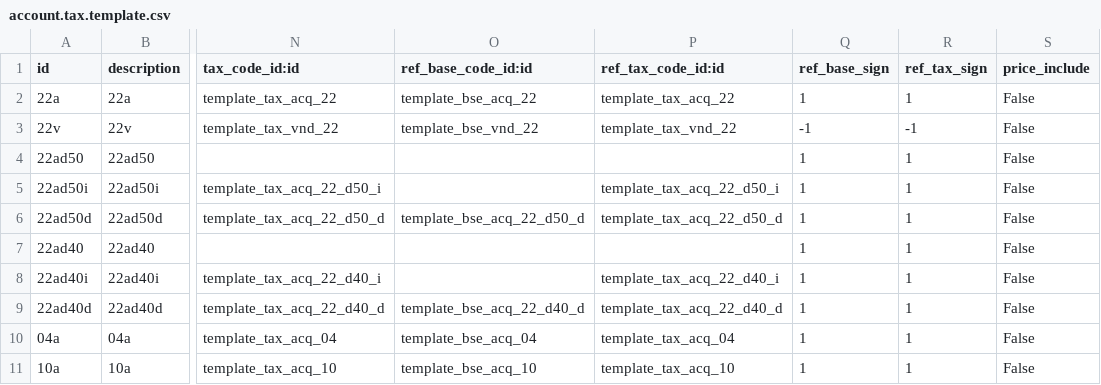
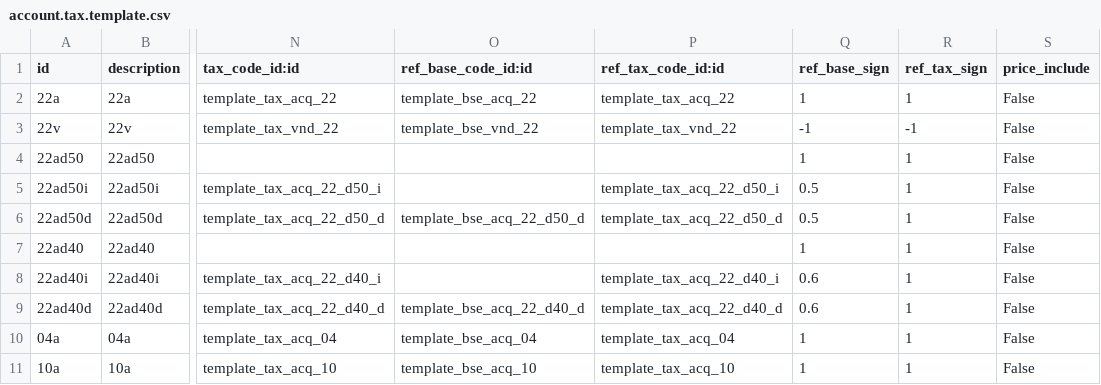
Before and after one commit to iw3hxn/LibrERP, a CSV file: l10n_it_smart/data/account.tax.template.csv, drawn as a sheet; only a part is shown, gaps mark what is left out; the diff covers the shown part only; the diff names each change by its address in the sheet, - before the commit and + after, or states it on an @@ line.

```diff
--- a/l10n_it_smart/data/account.tax.template.csv
+++ b/l10n_it_smart/data/account.tax.template.csv
-Q5:Q6 (ref_base_sign): 1
+Q5:Q6 (ref_base_sign): 0.5
-Q8:Q9 (ref_base_sign): 1
+Q8:Q9 (ref_base_sign): 0.6
```
Also changed, not shown: 8 added rows and 8 edited cells elsewhere in this file, l10n_it_smart/data/account.tax.code.template.csv.
